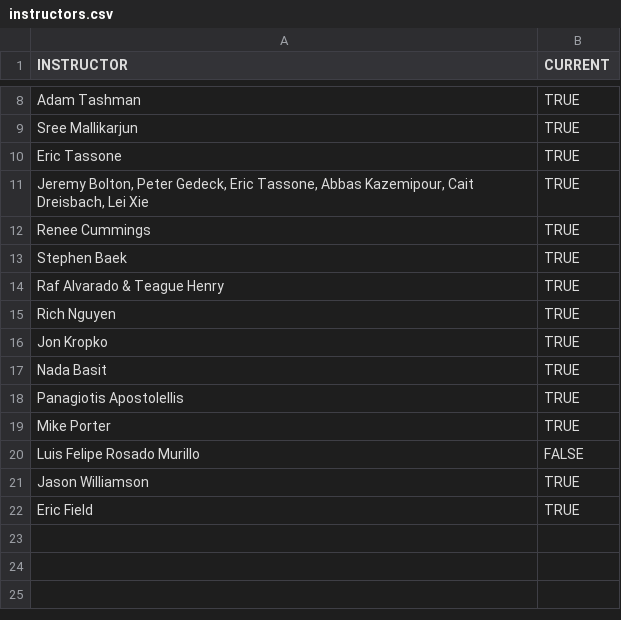
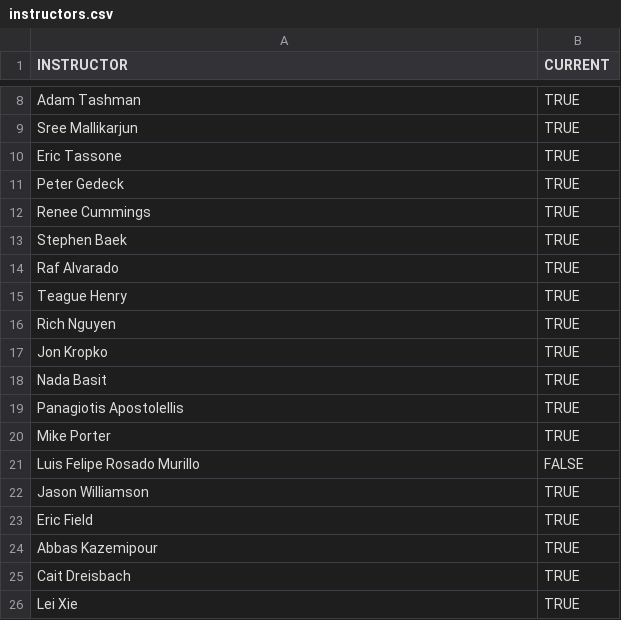
Before and after one commit to DS5111-FALL2023/lab_dbt_snowflake_template_sfl7ck, a CSV file: instructors.csv, drawn as a sheet; only a part is shown, gaps mark what is left out.

```diff
--- a/instructors.csv
+++ b/instructors.csv
@@ -10,6 +10,7 @@ Sree Mallikarjun,TRUE
 Eric Tassone,TRUE
-"Jeremy Bolton, Peter Gedeck, Eric Tassone, Abbas Kazemipour, Cait Dreisbach, Lei Xie",TRUE
+Peter Gedeck,TRUE
 Renee Cummings,TRUE
 Stephen Baek,TRUE
-Raf Alvarado & Teague Henry,TRUE
+Raf Alvarado,TRUE
+Teague Henry,TRUE
 Rich Nguyen,TRUE
@@ -22 +23,4 @@ Jason Williamson,TRUE
 Eric Field,TRUE
+Abbas Kazemipour,TRUE
+Cait Dreisbach,TRUE
+Lei Xie,TRUE
```
Also changed, not shown: assigned.csv.
